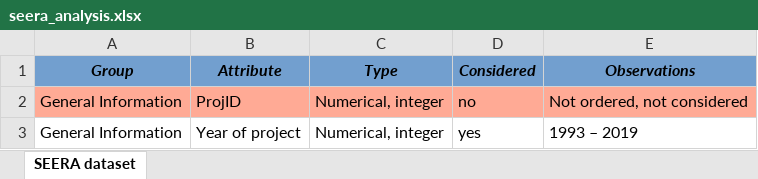
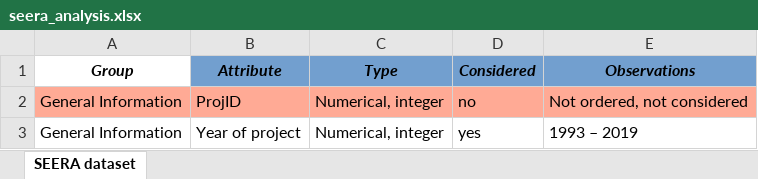
Before and after one commit to ByronHernandez/soft-cost-estimation, an Excel workbook: data/seera_analysis.xlsx, sheet SEERA dataset, drawn as a sheet; only a part is shown; values as stored, in another font and other column widths than the file's, no borders; the diff names each change by its address in the sheet, - before the commit and + after, or states it on an @@ line.

```diff
--- a/data/seera_analysis.xlsx (sheet SEERA dataset)
+++ b/data/seera_analysis.xlsx (sheet SEERA dataset)
-A1 fill: #729FCF
+A1 fill: none
```
Also changed, not shown: 5 other files.
